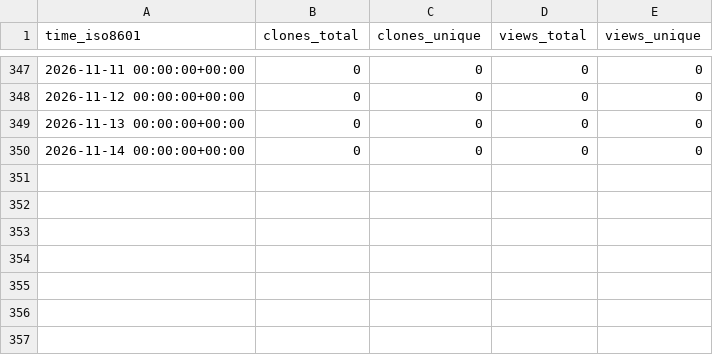
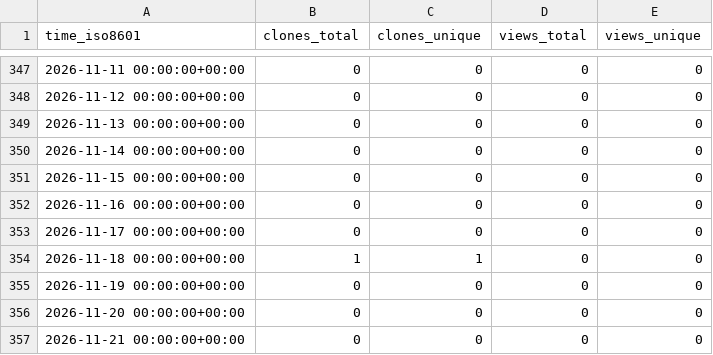
Before and after one commit to AmosDinh/repo-stats, a CSV file: AmosDinh/langchain/ghrs-data/views_clones_aggregate.csv, drawn as a sheet; only a part is shown, gaps mark what is left out; the diff names each change by its address in the sheet, - before the commit and + after, or states it on an @@ line.

```diff
--- a/AmosDinh/langchain/ghrs-data/views_clones_aggregate.csv
+++ b/AmosDinh/langchain/ghrs-data/views_clones_aggregate.csv
+row 351: 2026-11-15 00:00:00+00:00 | 0 | 0 | 0 | 0
+row 352: 2026-11-16 00:00:00+00:00 | 0 | 0 | 0 | 0
+row 353: 2026-11-17 00:00:00+00:00 | 0 | 0 | 0 | 0
+row 354: 2026-11-18 00:00:00+00:00 | 1 | 1 | 0 | 0
+row 355: 2026-11-19 00:00:00+00:00 | 0 | 0 | 0 | 0
+row 356: 2026-11-20 00:00:00+00:00 | 0 | 0 | 0 | 0
+row 357: 2026-11-21 00:00:00+00:00 | 0 | 0 | 0 | 0
```
Also changed, not shown: 1 other file.
